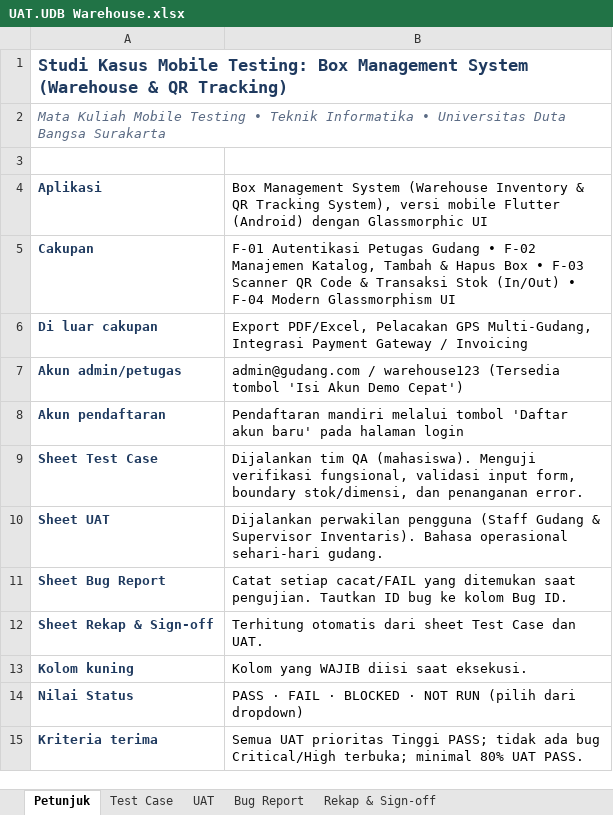
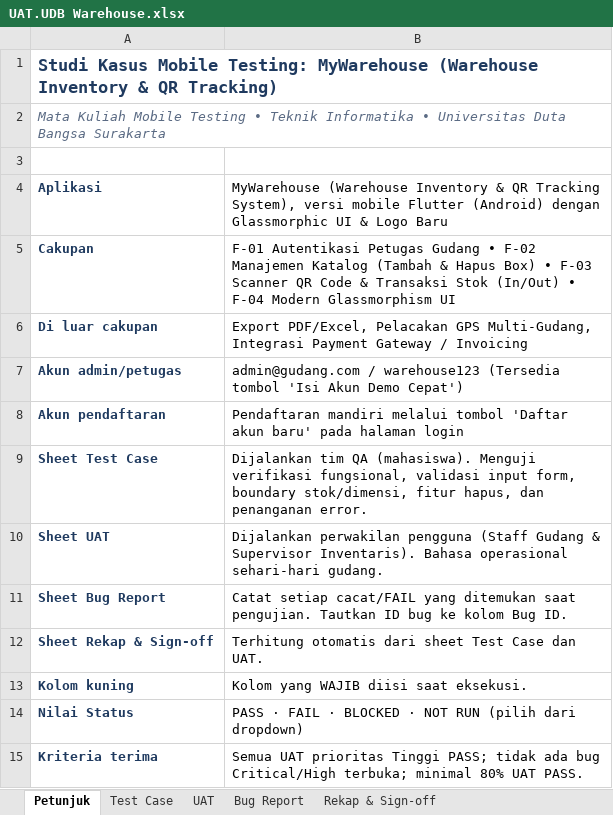
Before and after one commit to isml21/flutterwarehouse, an Excel workbook: UAT.UDB Warehouse.xlsx, sheet Petunjuk, drawn as a sheet; values as stored, in another font and other column widths than the file's, no borders; the diff names each change by its address in the sheet, - before the commit and + after, or states it on an @@ line.

Commit message:
docs(uat): perbarui skenario UAT dan Test Case pada UAT.UDB Warehouse.xlsx dan laporan UAT

```diff
--- a/UAT.UDB Warehouse.xlsx (sheet Petunjuk)
+++ b/UAT.UDB Warehouse.xlsx (sheet Petunjuk)
-A1: …Mobile Testing: Box Management System (Warehouse & QR…
+A1: …Mobile Testing: MyWarehouse (Warehouse Inventory & QR…
-B4: Box Management System (Warehouse Inventory & QR Tracking System), versi mobile Flutter (Android) dengan Glassmorphic UI
+B4: MyWarehouse (Warehouse Inventory & QR Tracking System), versi mobile Flutter (Android) dengan Glassmorphic UI & Logo Baru
-B5: …F-02 Manajemen Katalog, Tambah & Hapus Box • F-03…
+B5: …F-02 Manajemen Katalog (Tambah & Hapus Box) • F-03…
-B9: …boundary stok/dimensi, dan penanganan…
+B9: …boundary stok/dimensi, fitur hapus, dan penanganan…
```
Also changed, not shown: sheet Test Case, sheet UAT, sheet Rekap & Sign-off, 2 other files.
